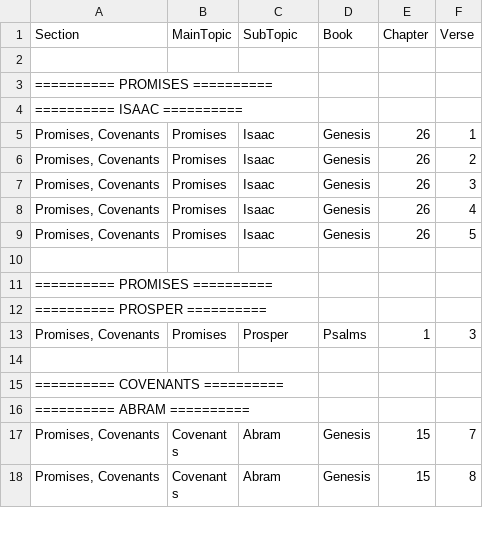
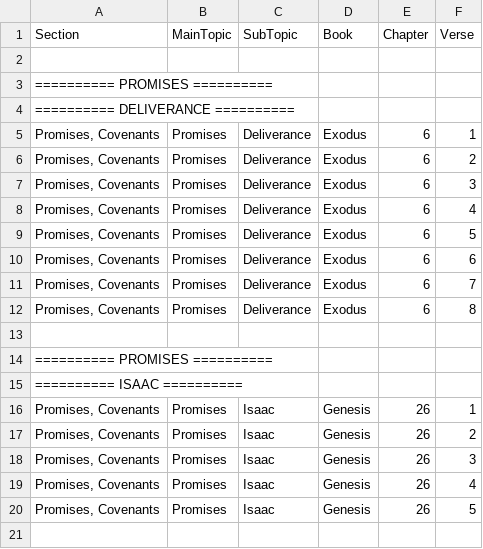
Before and after one commit to Twiggins12/BibleBlossoms, a CSV file: data/sections/section10_Promises.csv, drawn as a sheet; only a part is shown; the shorter side is filled out with more unchanged rows.

Commit message:
Update section10_Promises.csv

```diff
--- a/data/sections/section10_Promises.csv
+++ b/data/sections/section10_Promises.csv
@@ -3,2 +3,13 @@ Section,MainTopic,SubTopic,Book,Chapter,Verse
 "========== PROMISES ==========", , , , ,
+"========== DELIVERANCE ==========", , , , ,
+"Promises, Covenants",Promises,Deliverance,Exodus,6,1
+"Promises, Covenants",Promises,Deliverance,Exodus,6,2
+"Promises, Covenants",Promises,Deliverance,Exodus,6,3
+"Promises, Covenants",Promises,Deliverance,Exodus,6,4
+"Promises, Covenants",Promises,Deliverance,Exodus,6,5
+"Promises, Covenants",Promises,Deliverance,Exodus,6,6
+"Promises, Covenants",Promises,Deliverance,Exodus,6,7
+"Promises, Covenants",Promises,Deliverance,Exodus,6,8
+
+"========== PROMISES ==========", , , , ,
 "========== ISAAC ==========", , , , ,
```
